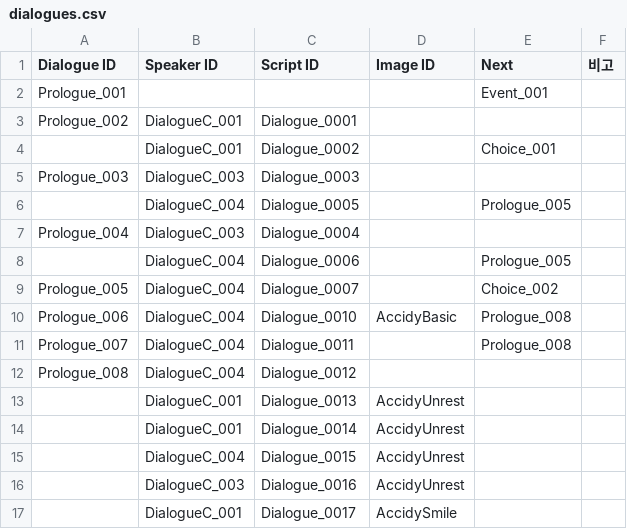
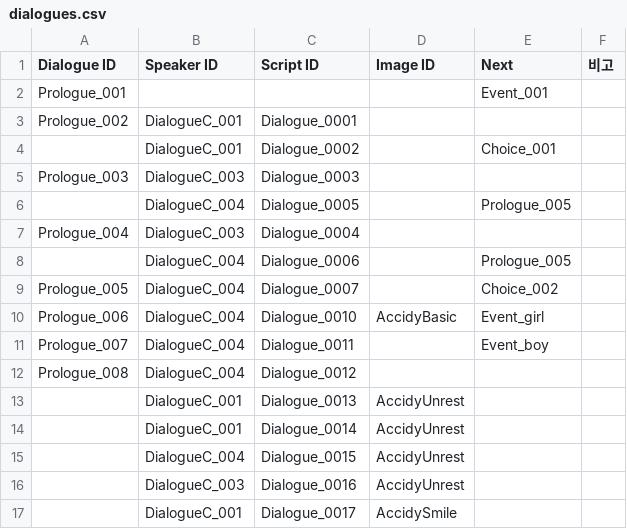
Before and after one commit to ollan365/Fate, a CSV file: Assets/1. Scripts/Datas/dialogues.csv, drawn as a sheet; only a part is shown.

```diff
--- a/Assets/1. Scripts/Datas/dialogues.csv
+++ b/Assets/1. Scripts/Datas/dialogues.csv
@@ -9,4 +9,4 @@ Prologue_004,DialogueC_003,Dialogue_0004,,,
 Prologue_005,DialogueC_004,Dialogue_0007,,Choice_002,
-Prologue_006,DialogueC_004,Dialogue_0010,AccidyBasic,Prologue_008,
-Prologue_007,DialogueC_004,Dialogue_0011,,Prologue_008,
+Prologue_006,DialogueC_004,Dialogue_0010,AccidyBasic,Event_girl,
+Prologue_007,DialogueC_004,Dialogue_0011,,Event_boy,
 Prologue_008,DialogueC_004,Dialogue_0012,,,
```
Also changed, not shown: Assets/1. Scripts/Datas/events.csv, Assets/1. Scripts/Datas/results.csv, 11 other files.
